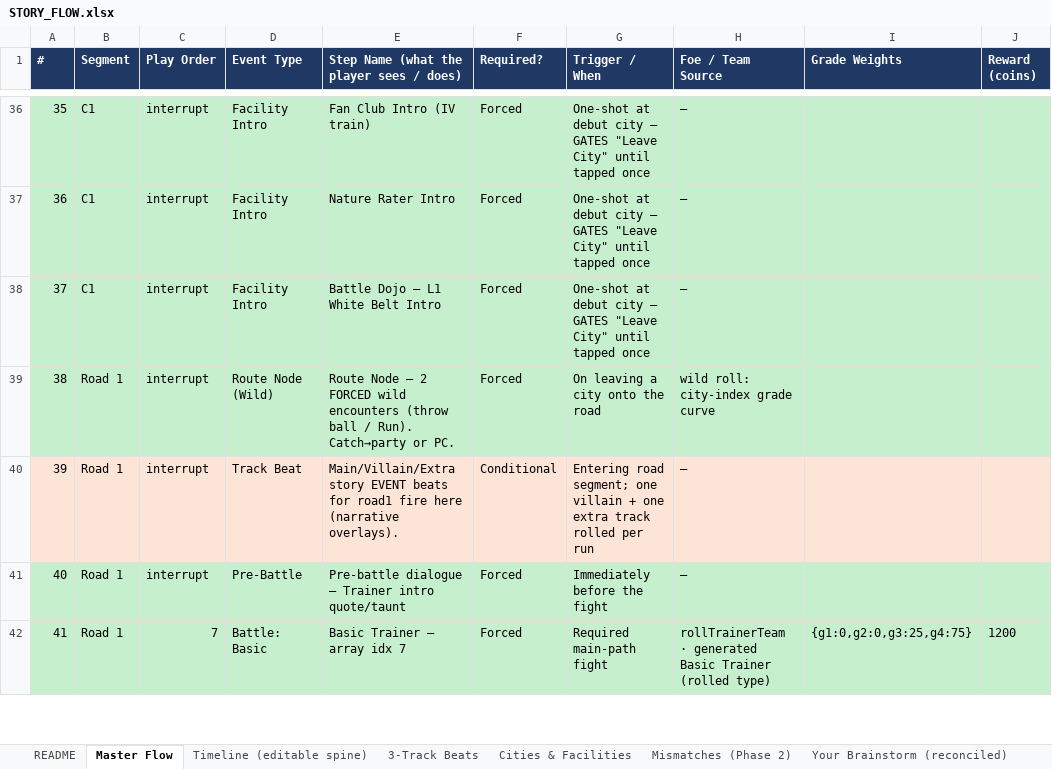
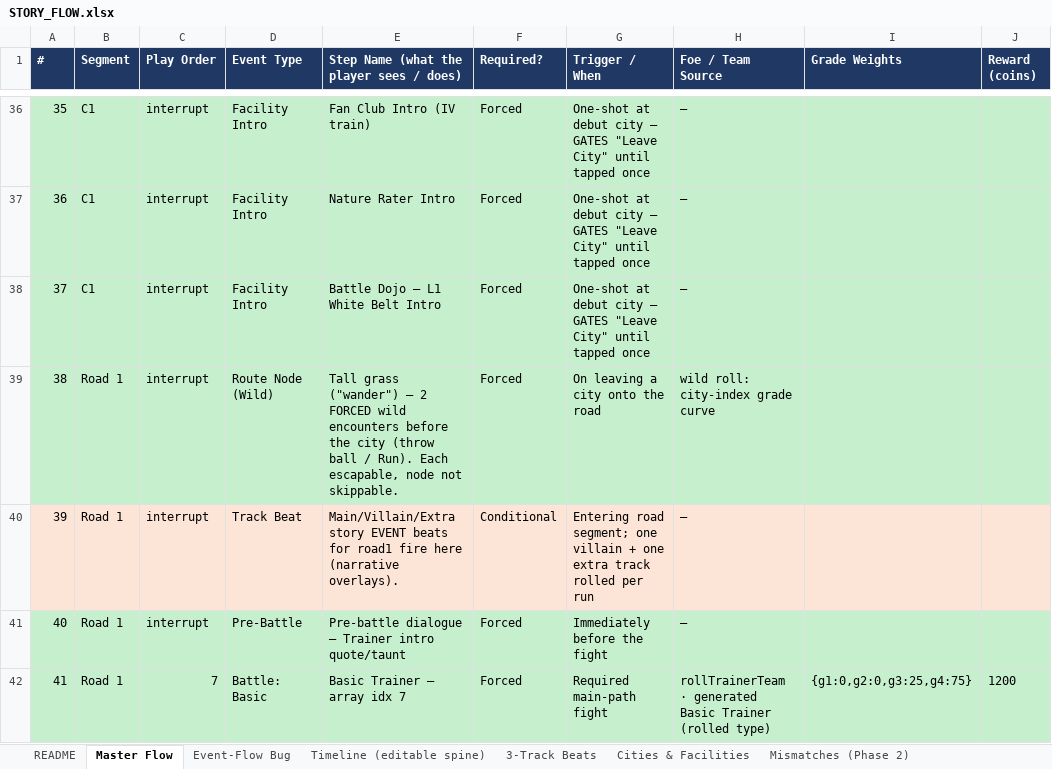
Before and after one commit to merogith/battle, an Excel workbook: STORY_FLOW.xlsx, sheet Master Flow, drawn as a sheet; only a part is shown, gaps mark what is left out; values as stored, in another font and other column widths than the file's, no borders; the diff covers the shown part only; the diff names each change by its address in the sheet, - before the commit and + after, or states it on an @@ line.

```diff
--- a/STORY_FLOW.xlsx (sheet Master Flow)
+++ b/STORY_FLOW.xlsx (sheet Master Flow)
+sheet tab: Event-Flow Bug
-E39: Route Node — 2 FORCED wild encounters (throw ball / Run). Catch→party or PC.
+E39: Tall grass ("wander") — 2 FORCED wild encounters before the city (throw ball / Run). Each escapable, node not skippable.
```
Also changed, not shown: 7 edited cells elsewhere in this sheet, sheet Your Brainstorm (reconciled), sheet Mismatches (Phase 2), sheet Cities & Facilities, 3 other files.
